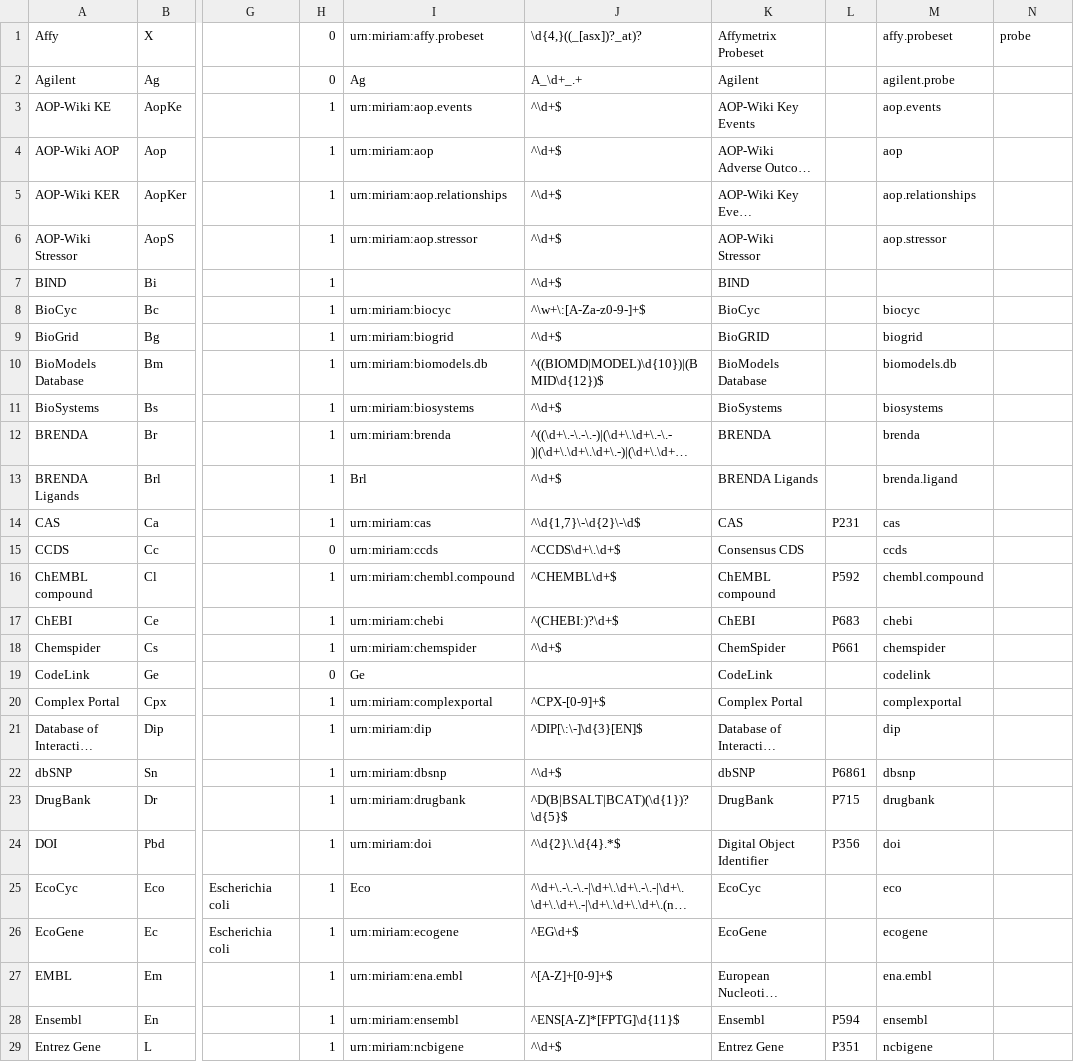
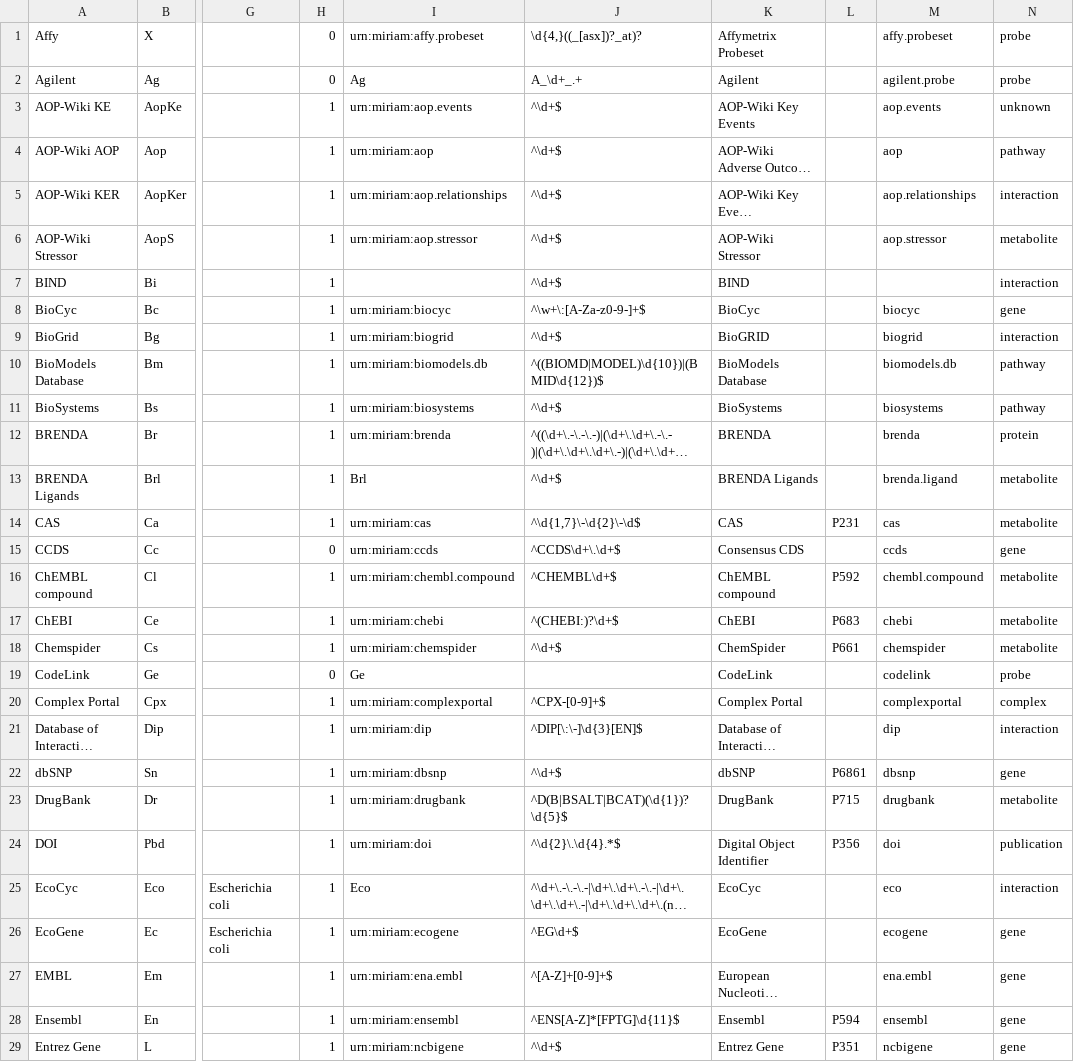
Before and after one commit to bridgedb/BridgeDb, a TSV file: org.bridgedb.bio/resources/org/bridgedb/bio/datasources.tsv, drawn as a sheet; only a part is shown, gaps mark what is left out; long unchanged cells end in …; the diff covers the shown part only; the diff names each change by its address in the sheet, - before the commit and + after, or states it on an @@ line.

Commit message:
Adding data to categories column, 14th column

```diff
--- a/org.bridgedb.bio/resources/org/bridgedb/bio/datasources.tsv
+++ b/org.bridgedb.bio/resources/org/bridgedb/bio/datasources.tsv
-N2: (empty)
+N2: probe
-N3: (empty)
+N3: unknown
-N4: (empty)
+N4: pathway
-N5: (empty)
+N5: interaction
-N6: (empty)
+N6: metabolite
-N7: (empty)
+N7: interaction
-N8: (empty)
+N8: gene
-N9: (empty)
+N9: interaction
-N10:N11: (empty)
+N10:N11: pathway
-N12: (empty)
+N12: protein
-N13:N14: (empty)
+N13:N14: metabolite
-N15: (empty)
+N15: gene
-N16:N18: (empty)
+N16:N18: metabolite
-N19: (empty)
+N19: probe
-N20: (empty)
+N20: complex
-N21: (empty)
+N21: interaction
-N22: (empty)
+N22: gene
-N23: (empty)
+N23: metabolite
-N24: (empty)
+N24: publication
-N25: (empty)
+N25: interaction
-N26:N29: (empty)
+N26:N29: gene
```
Also changed, not shown: 115 edited cells elsewhere in this file.
